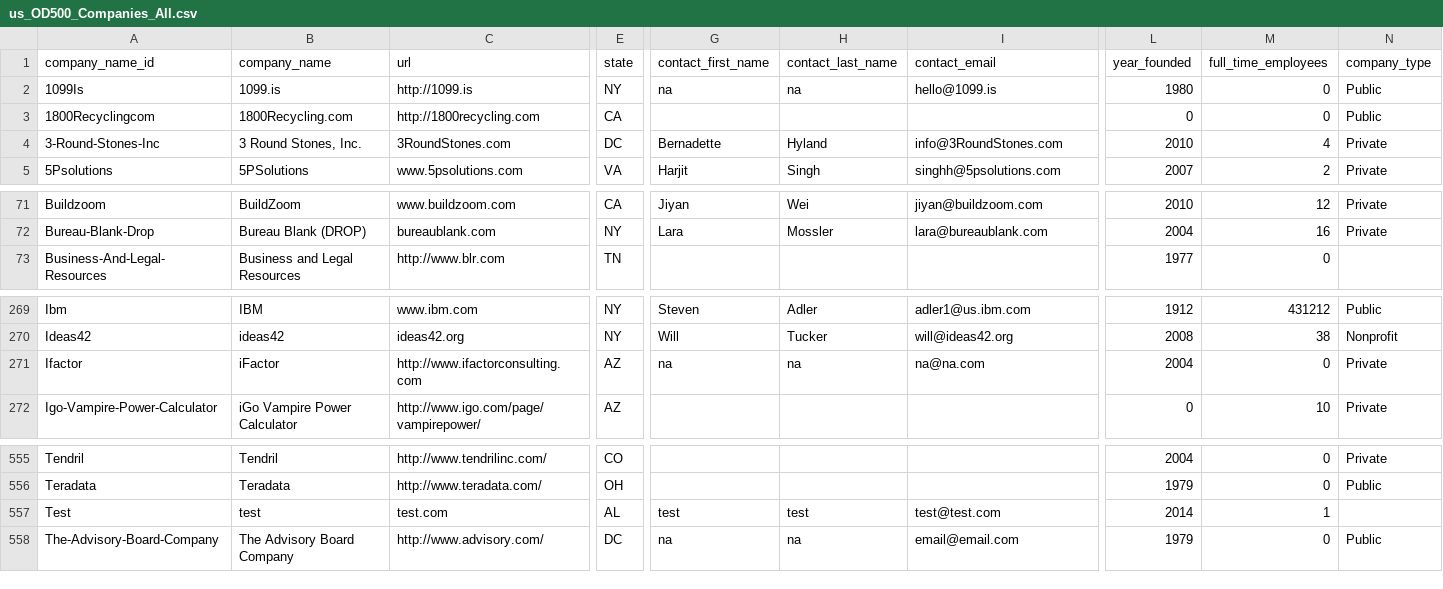
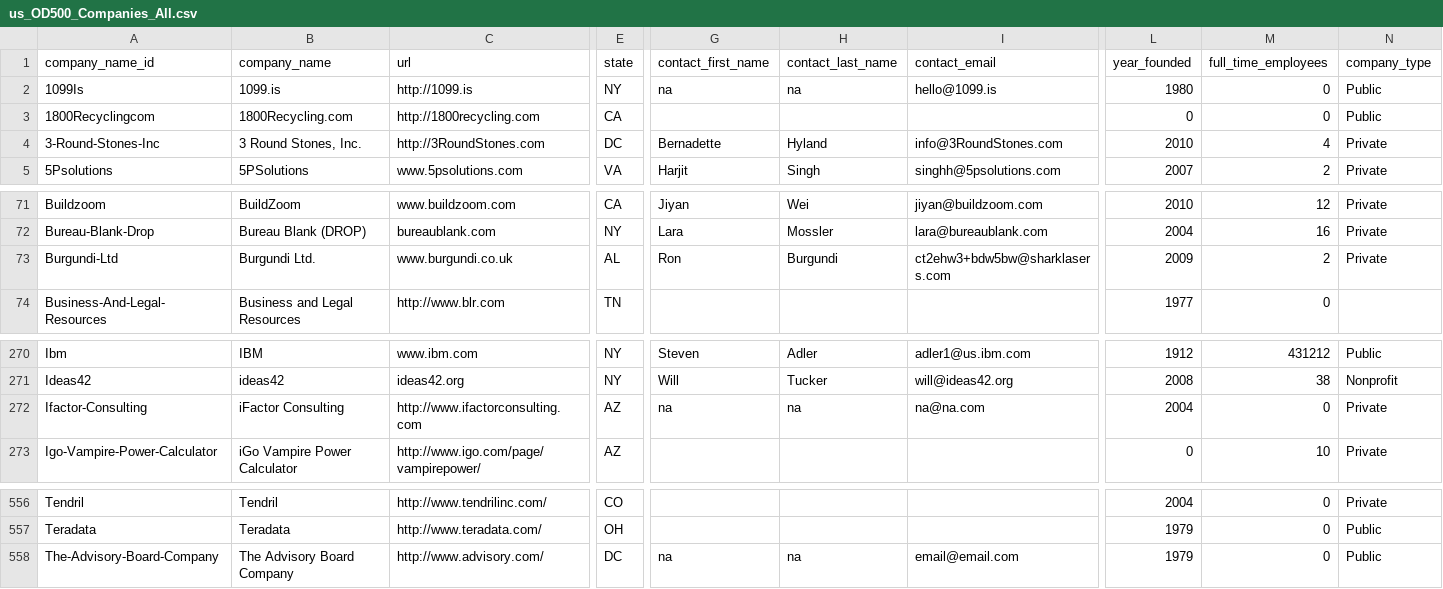
Before and after one commit to GovLab/OpenData500, a CSV file: static/files/us_OD500_Companies_All.csv, drawn as a sheet; only a part is shown, gaps mark what is left out; removed rows and columns are numbered as before the commit, all else as after; rows hold the shown columns only; the diff names each change by its address in the sheet, - before the commit and + after, or states it on an @@ line.

Commit message:
agency list auto updates

```diff
--- a/static/files/us_OD500_Companies_All.csv
+++ b/static/files/us_OD500_Companies_All.csv
-C4 (url): 3RoundStones.com
+C4 (url): http://3RoundStones.com
+row 73: Burgundi-Ltd | Burgundi Ltd. | www.burgundi.co.uk | AL | Ron | Burgundi | ct2ehw3+bdw5bw@sharklasers.com | 2009 | 2 | Private
-A272 (company_name_id): Ifactor
+A272 (company_name_id): Ifactor-Consulting
-B272 (company_name): iFactor
+B272 (company_name): iFactor Consulting
-row 557: Test | test | test.com | AL | test | test | test@test.com | 2014 | 1
```
Also changed, not shown: static/files/us_OD500_Companies.csv, 9 other files.
